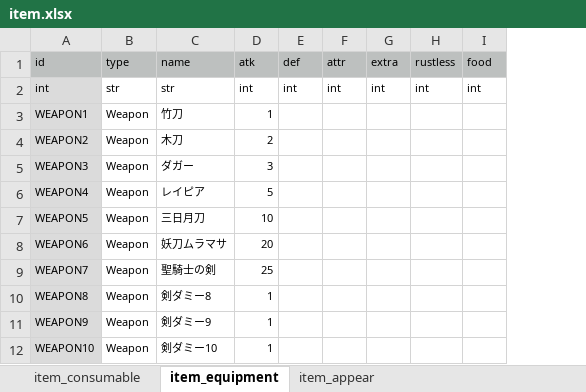
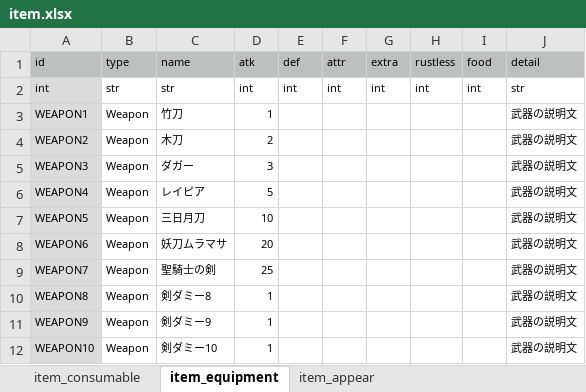
Before and after one commit to syun77/FlixelRL, an Excel workbook: docs/item.xlsx, sheet item_equipment, drawn as a sheet; only a part is shown; values as stored, in another font and other column widths than the file's, no borders; the diff names each change by its address in the sheet, - before the commit and + after, or states it on an @@ line.

```diff
--- a/docs/item.xlsx (sheet item_equipment)
+++ b/docs/item.xlsx (sheet item_equipment)
+column J (detail), rows 2-12: str | 武器の説明文 | 武器の説明文 | 武器の説明文 | 武器の説明文 | 武器の説明文 | 武器の説明文 | 武器の説明文 | 武器の説明文 | 武器の説明文 | 武器の説明文
```
Also changed, not shown: sheet item_consumable, 4 other files.
